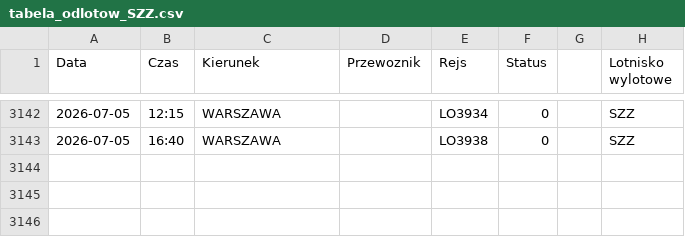
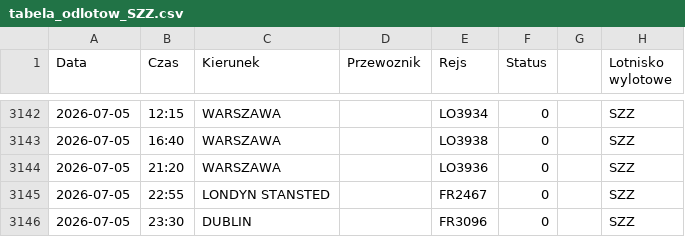
Before and after one commit to grzegorz-nowacki/departures-scraper, a CSV file: scraper/scraper_output/tabela_odlotow_SZZ.csv, drawn as a sheet; only a part is shown, gaps mark what is left out; the diff names each change by its address in the sheet, - before the commit and + after, or states it on an @@ line.

```diff
--- a/scraper/scraper_output/tabela_odlotow_SZZ.csv
+++ b/scraper/scraper_output/tabela_odlotow_SZZ.csv
+row 3144: 2026-07-05 | 21:20 | WARSZAWA |  | LO3936 | 0 |  | SZZ
+row 3145: 2026-07-05 | 22:55 | LONDYN STANSTED |  | FR2467 | 0 |  | SZZ
+row 3146: 2026-07-05 | 23:30 | DUBLIN |  | FR3096 | 0 |  | SZZ
```
Also changed, not shown: scraper/scraper_output/tabela_odlotow_RDO.csv, scraper/scraper_output/tabela_odlotow_RZE.csv, 3 other files.
